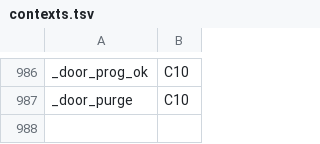
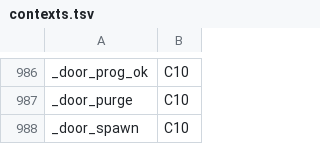
Before and after one commit to Synapsium-Labs/ccrc-pwa, a TSV file: ccd/contexts.tsv, drawn as a sheet; only a part is shown, gaps mark what is left out.

```diff
--- a/ccd/contexts.tsv
+++ b/ccd/contexts.tsv
@@ -987 +987,2 @@ _door_prog_ok	C10
 _door_purge	C10
+_door_spawn	C10
```
Also changed, not shown: ccd/contexts-edges.tsv, 3 other files.
